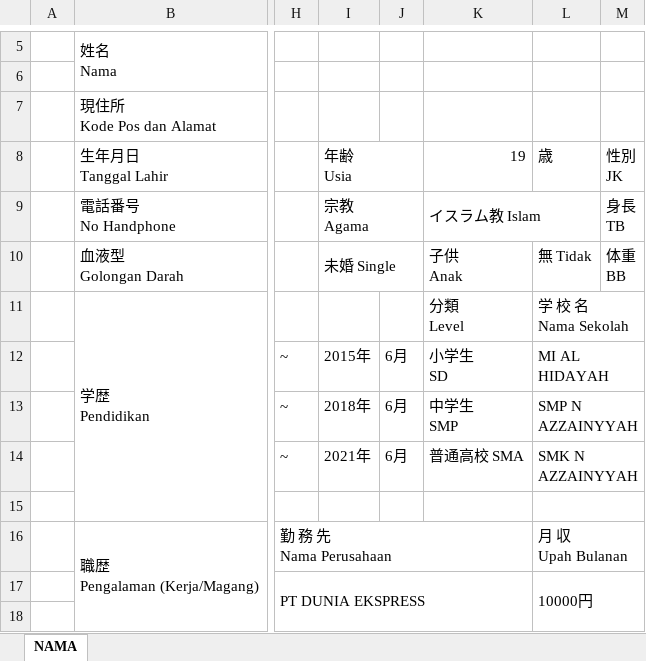
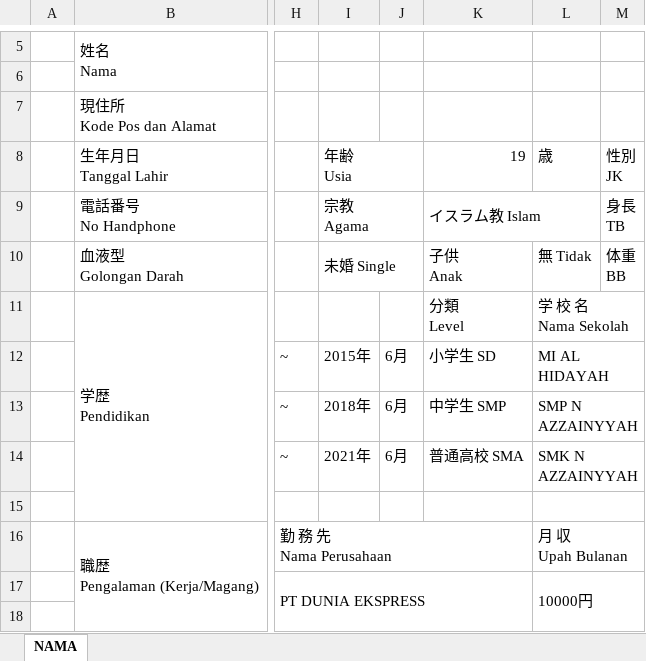
Before and after one commit to Abesttar/CV_generator_MCI, an Excel workbook: template/template_cv.xlsx, sheet NAMA, drawn as a sheet; only a part is shown, gaps mark what is left out; values as stored, in another font and other column widths than the file's, no cell formats; charts and pictures not drawn; ↵ is a line break in a cell; the diff names each change by its address in the sheet, - before the commit and + after, or states it on an @@ line.

```diff
--- a/template/template_cv.xlsx (sheet NAMA)
+++ b/template/template_cv.xlsx (sheet NAMA)
-K12: 小学生 ↵ SD
+K12: 小学生 SD
-K13: 中学生 ↵ SMP
+K13: 中学生 SMP
```
Also changed, not shown: cell formats, charts or pictures, output/cv_jepang.xlsx, 2 other files.
